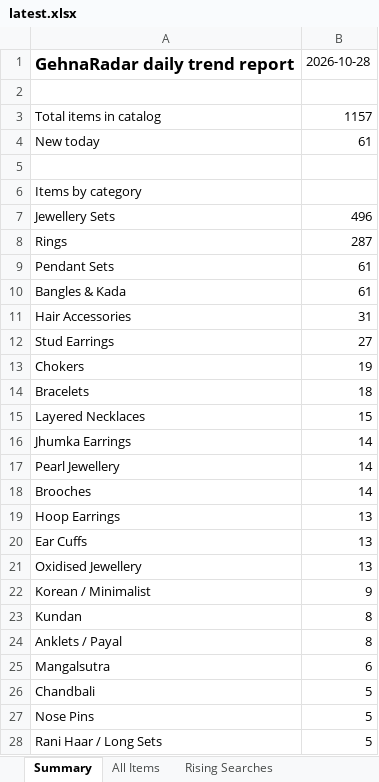
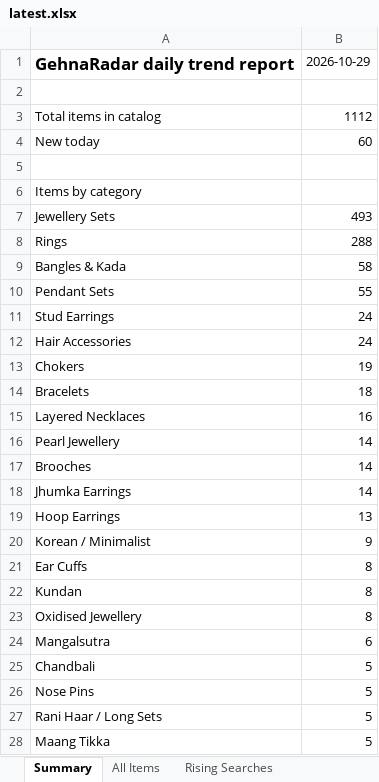
Before and after one commit to PRATS7878/gehnaradar_Updated, an Excel workbook: output/latest.xlsx, sheet Summary, drawn as a sheet; only a part is shown; the shorter side is filled out with more unchanged rows; values as stored, in another font and other column widths than the file's, no borders; removed rows and columns are numbered as before the commit, all else as after; the diff covers the shown part only; the diff names each change by its address in the sheet, - before the commit and + after, or states it on an @@ line.

```diff
--- a/output/latest.xlsx (sheet Summary)
+++ b/output/latest.xlsx (sheet Summary)
-B1: 2026-10-28
+B1: 2026-10-29
-B3: 1157
+B3: 1112
-B4: 61
+B4: 60
-B7: 496
+B7: 493
-B8: 287
+B8: 288
-row 9: Pendant Sets | 61
-B9: 61
+B9: 58
-row 11: Hair Accessories | 31
+row 10: Pendant Sets | 55
-B11: 27
+B11: 24
+row 12: Hair Accessories | 24
-B15: 15
+B15: 16
@@ row 16 moved to row 18: Jhumka Earrings @@
-row 20: Ear Cuffs | 13
-row 21: Oxidised Jewellery | 13
+row 21: Ear Cuffs | 8
-A23: Anklets / Payal
+A23: Oxidised Jewellery
```
Also changed, not shown: 6 added rows, 12 removed rows and 7 edited cells elsewhere in this sheet, sheet All Items, 3 other files.
